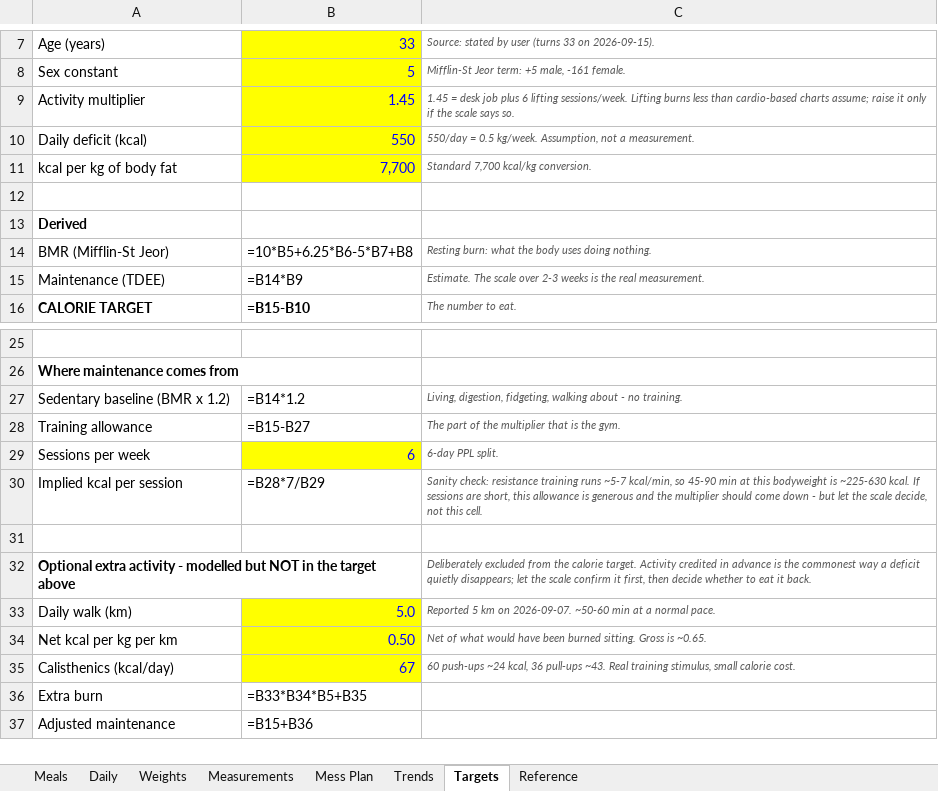
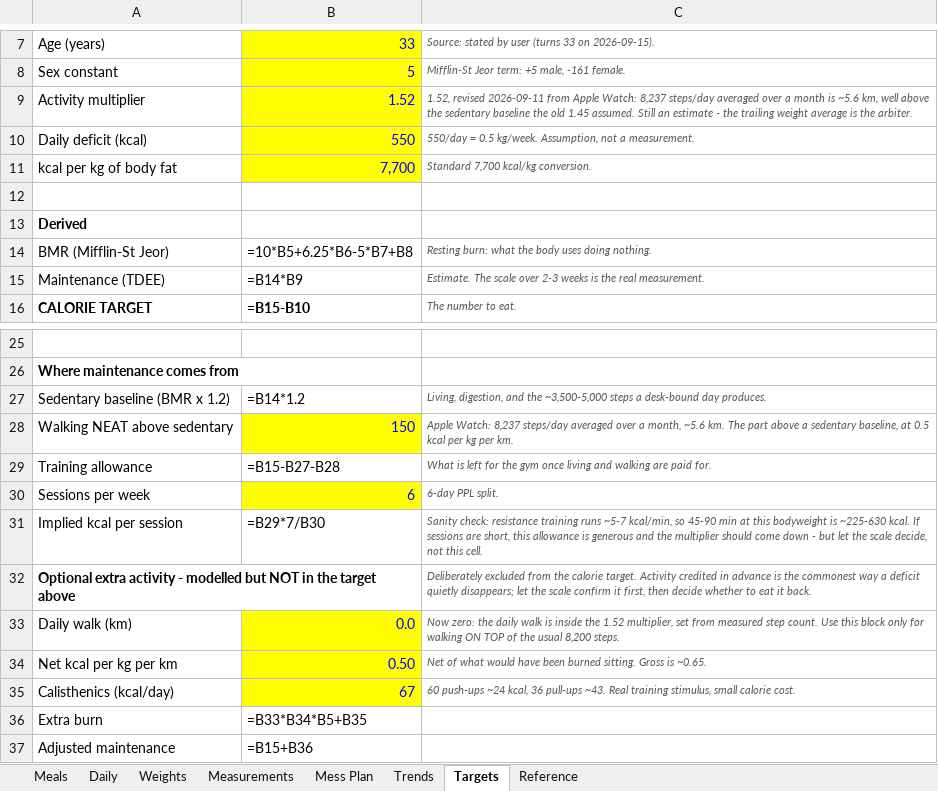
Before and after one commit to cakiran369/Kiranwebsite, an Excel workbook: nutrition/calorie_tracker.xlsx, sheet Targets, drawn as a sheet; only a part is shown, gaps mark what is left out; values as stored, in another font and other column widths than the file's, no borders; formulas without a stored value are shown as written; removed rows and columns are numbered as before the commit, all else as after; the diff names each change by its address in the sheet, - before the commit and + after, or states it on an @@ line.

```diff
--- a/nutrition/calorie_tracker.xlsx (sheet Targets)
+++ b/nutrition/calorie_tracker.xlsx (sheet Targets)
-B9: 1.45
+B9: 1.52
-C9: 1.45 = desk job plus 6 lifting sessions/week. Lifting burns less than cardio-based charts assume; raise it only if the scale says so.
+C9: 1.52, revised 2026-09-11 from Apple Watch: 8,237 steps/day averaged over a month is ~5.6 km, well above the sedentary baseline the old 1.45 assumed. Still an estimate - the trailing weight average is the arbiter.
-C27: Living, digestion, fidgeting, walking about - no training.
+C27: Living, digestion, and the ~3,500-5,000 steps a desk-bound day produces.
+row 28: Walking NEAT above sedentary | 150 | Apple Watch: 8,237 steps/day averaged over a month, ~5.6 km. The part above a sedentary baseline, at 0.5 kcal per kg per km.
-B29: =B15-B27
+B29: =B15-B27-B28
-C29: The part of the multiplier that is the gym.
+C29: What is left for the gym once living and walking are paid for.
-B31: =B28*7/B29
+B31: =B29*7/B30
-row 31: (empty)
-B33: 5.0
+B33: 0.0
-C33: Reported 5 km on 2026-09-07. ~50-60 min at a normal pace.
+C33: Now zero: the daily walk is inside the 1.52 multiplier, set from measured step count. Use this block only for walking ON TOP of the usual 8,200 steps.
```
Also changed, not shown: 3 other files.
